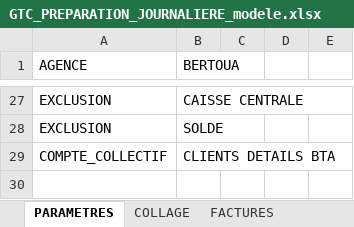
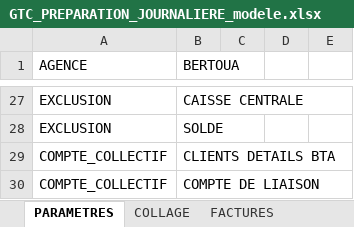
Before and after one commit to piala00/Vps-, an Excel workbook: gtc_compta_clients/vba/GTC_PREPARATION_JOURNALIERE_modele.xlsx, sheet PARAMETRES, drawn as a sheet; only a part is shown, gaps mark what is left out; values as stored, in another font and other column widths than the file's, no borders; the diff names each change by its address in the sheet, - before the commit and + after, or states it on an @@ line.

```diff
--- a/gtc_compta_clients/vba/GTC_PREPARATION_JOURNALIERE_modele.xlsx (sheet PARAMETRES)
+++ b/gtc_compta_clients/vba/GTC_PREPARATION_JOURNALIERE_modele.xlsx (sheet PARAMETRES)
+row 30: COMPTE_COLLECTIF | COMPTE DE LIAISON
```
Also changed, not shown: 5 other files.
